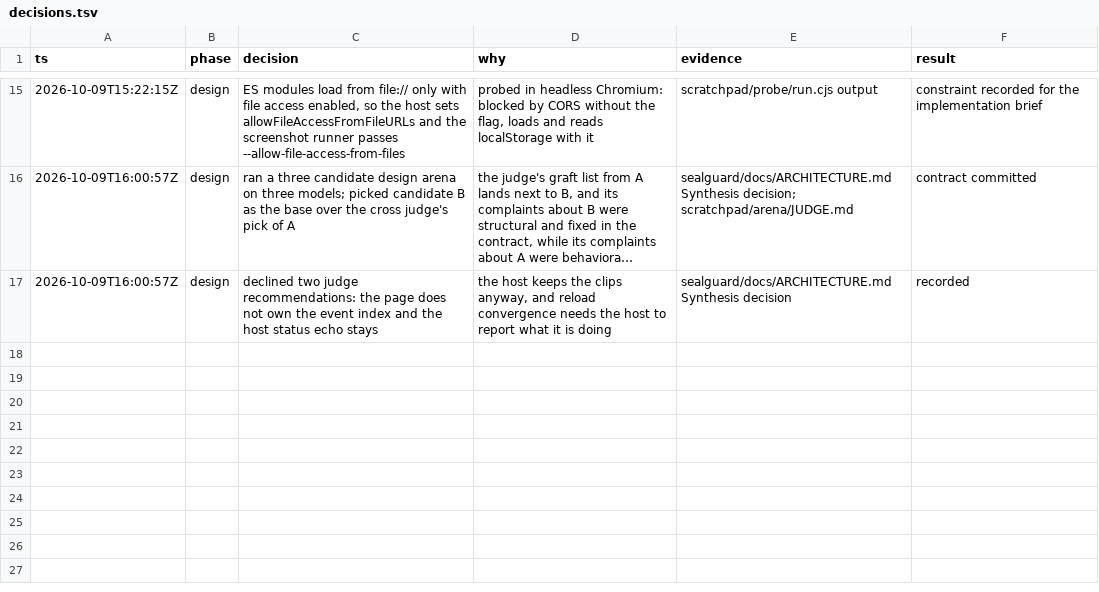
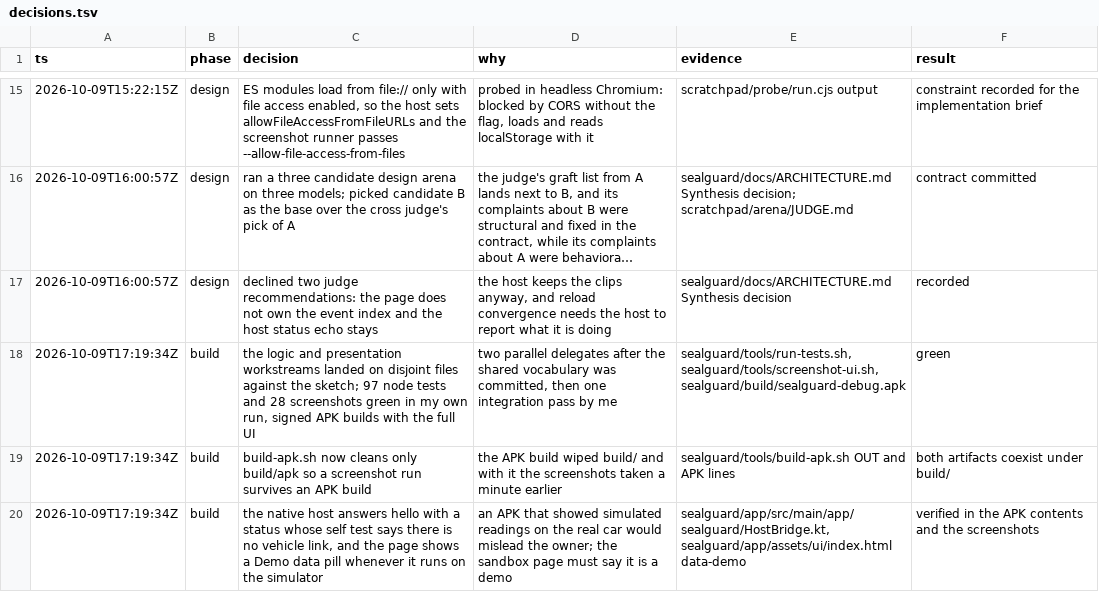
Before and after one commit to ryuntp/love-from-me, a TSV file: sealguard/docs/decisions.tsv, drawn as a sheet; only a part is shown, gaps mark what is left out; long unchanged cells end in …; the diff names each change by its address in the sheet, - before the commit and + after, or states it on an @@ line.

```diff
--- a/sealguard/docs/decisions.tsv
+++ b/sealguard/docs/decisions.tsv
+row 18: 2026-10-09T17:19:34Z | build | the logic and presentation workstreams landed on disjoint files against the sketch; 97 node tests and 28 screenshots green in my own run, signed APK builds with the full UI | two parallel delegates after the shared vocabulary was committed, then one integration pass by me | sealguard/tools/run-tests.sh, sealguard/tools/screenshot-ui.sh, sealguard/build/sealguard-debug.apk | green
+row 19: 2026-10-09T17:19:34Z | build | build-apk.sh now cleans only build/apk so a screenshot run survives an APK build | the APK build wiped build/ and with it the screenshots taken a minute earlier | sealguard/tools/build-apk.sh OUT and APK lines | both artifacts coexist under build/
+row 20: 2026-10-09T17:19:34Z | build | the native host answers hello with a status whose self test says there is no vehicle link, and the page shows a Demo data pill whenever it runs on the simulator | an APK that showed simulated readings on the real car would mislead the owner; the sandbox page must say it is a demo | sealguard/app/src/main/app/sealguard/HostBridge.kt, sealguard/app/assets/ui/index.html data-demo | verified in the APK contents and the screenshots
```
